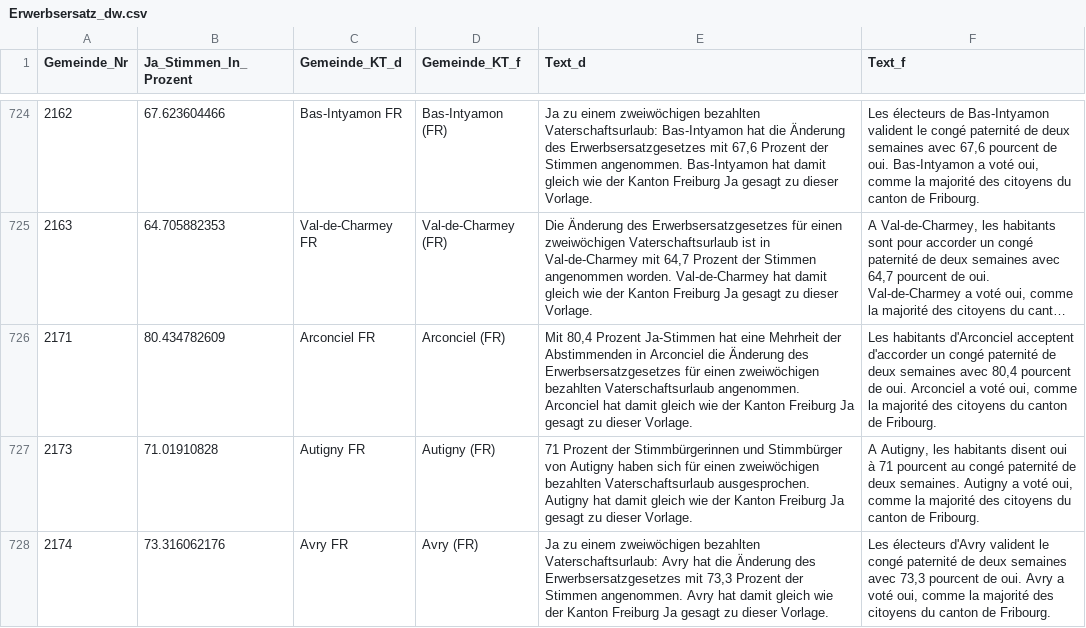
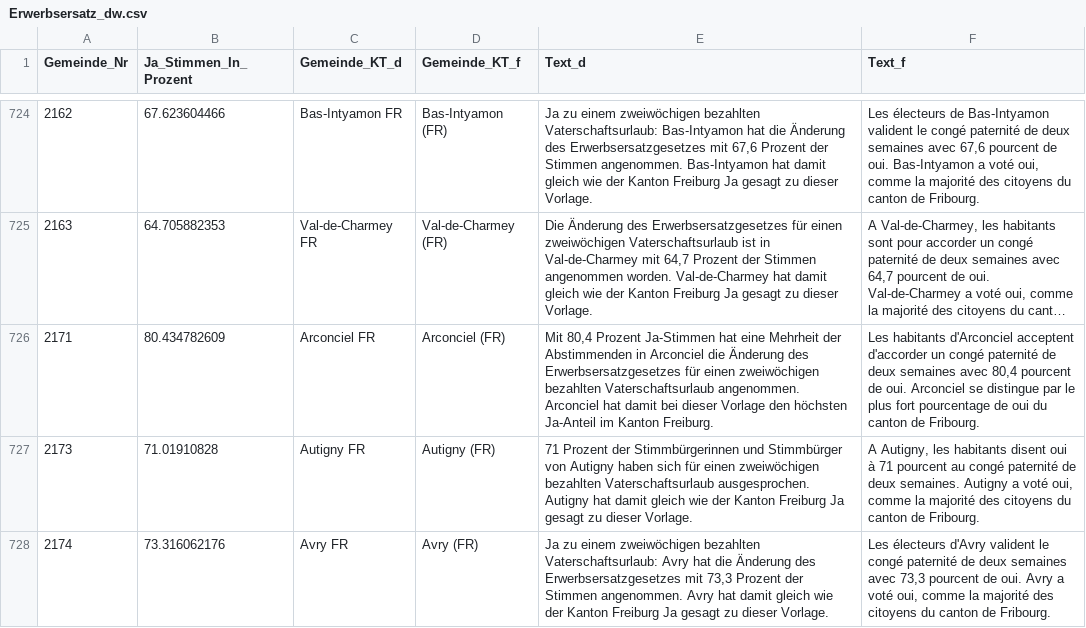
Before and after one commit to awp-finanznachrichten/lena, a CSV file: Output/Erwerbsersatz_dw.csv, drawn as a sheet; only a part is shown, gaps mark what is left out; long unchanged cells end in …; the diff covers the shown part only; the diff names each change by its address in the sheet, - before the commit and + after, or states it on an @@ line.

```diff
--- a/Output/Erwerbsersatz_dw.csv
+++ b/Output/Erwerbsersatz_dw.csv
-E726 (Text_d): …hat damit gleich wie der Kanton Freiburg Ja gesagt zu dieser Vorlage.
+E726 (Text_d): …hat damit bei dieser Vorlage den höchsten Ja-Anteil im Kanton Freiburg.
-F726 (Text_f): …oui. Arconciel a voté oui, comme la majorité des citoyens du canton…
+F726 (Text_f): …oui. Arconciel se distingue par le plus fort pourcentage de oui du canton…
```
Also changed, not shown: 14 edited cells elsewhere in this file, Output/Bundessteuer_dw.csv, Output/Jagdgesetz_dw.csv, 2 other files.
